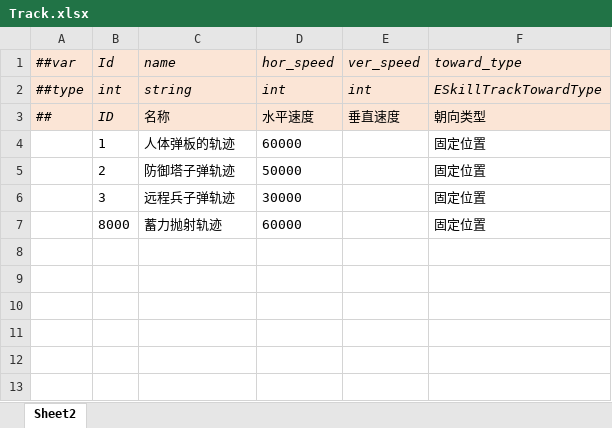
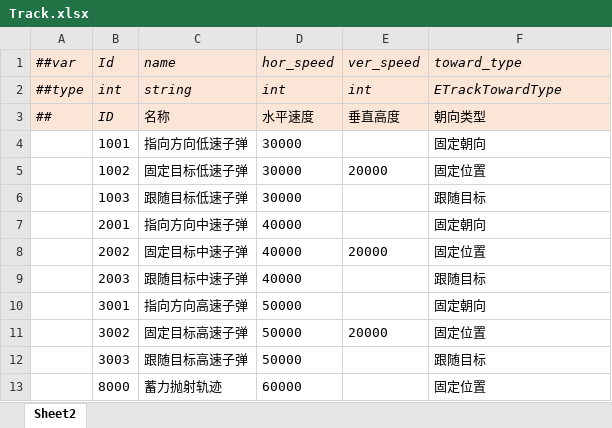
Before and after one commit to alsostone/com.stone.et8, an Excel workbook: Unity/Assets/Config/Excel/Datas/Skill/Track.xlsx, sheet Sheet2, drawn as a sheet; values as stored, in another font and other column widths than the file's, no borders; removed rows and columns are numbered as before the commit, all else as after; the diff names each change by its address in the sheet, - before the commit and + after, or states it on an @@ line.

```diff
--- a/Unity/Assets/Config/Excel/Datas/Skill/Track.xlsx (sheet Sheet2)
+++ b/Unity/Assets/Config/Excel/Datas/Skill/Track.xlsx (sheet Sheet2)
-F2 (toward_type): ESkillTrackTowardType
+F2 (toward_type): ETrackTowardType
-E3 (ver_speed): 垂直速度
+E3 (ver_speed): 垂直高度
-row 4:  | 1 | 人体弹板的轨迹 | 60000 |  | 固定位置
-row 5:  | 2 | 防御塔子弹轨迹 | 50000 |  | 固定位置
-row 6:  | 3 | 远程兵子弹轨迹 | 30000 |  | 固定位置
+row 4:  | 1001 | 指向方向低速子弹 | 30000 |  | 固定朝向
+row 5:  | 1002 | 固定目标低速子弹 | 30000 | 20000 | 固定位置
+row 6:  | 1003 | 跟随目标低速子弹 | 30000 |  | 跟随目标
+row 7:  | 2001 | 指向方向中速子弹 | 40000 |  | 固定朝向
+row 8:  | 2002 | 固定目标中速子弹 | 40000 | 20000 | 固定位置
+row 9:  | 2003 | 跟随目标中速子弹 | 40000 |  | 跟随目标
+row 10:  | 3001 | 指向方向高速子弹 | 50000 |  | 固定朝向
+row 11:  | 3002 | 固定目标高速子弹 | 50000 | 20000 | 固定位置
+row 12:  | 3003 | 跟随目标高速子弹 | 50000 |  | 跟随目标
```
Also changed, not shown: Unity/Assets/Config/Excel/Datas/Skill/Bullet.xlsx, Unity/Assets/Config/Excel/Datas/__enums__.xlsx, 26 other files.
